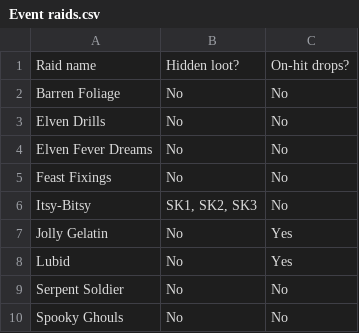
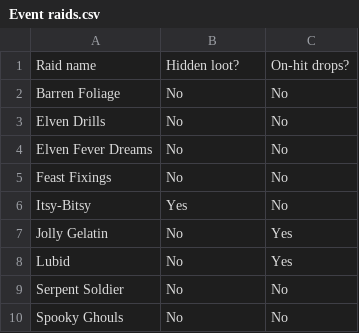
Before and after one commit to Matrix4348/Dragons-of-the-Void---Raid-Loot-Tiers, a CSV file: community-gathered data/Basic data/Event raids.csv, drawn as a sheet.

Commit message:
Add Itsy bitsy's hidden loot data (#37)

```diff
--- a/community-gathered data/Basic data/Event raids.csv
+++ b/community-gathered data/Basic data/Event raids.csv
@@ -5,3 +5,3 @@ Elven Fever Dreams,No,No
 Feast Fixings,No,No
-Itsy-Bitsy,"SK1, SK2, SK3",No
+Itsy-Bitsy,Yes,No
 Jolly Gelatin,No,Yes
```
Also changed, not shown: 1 other file.
